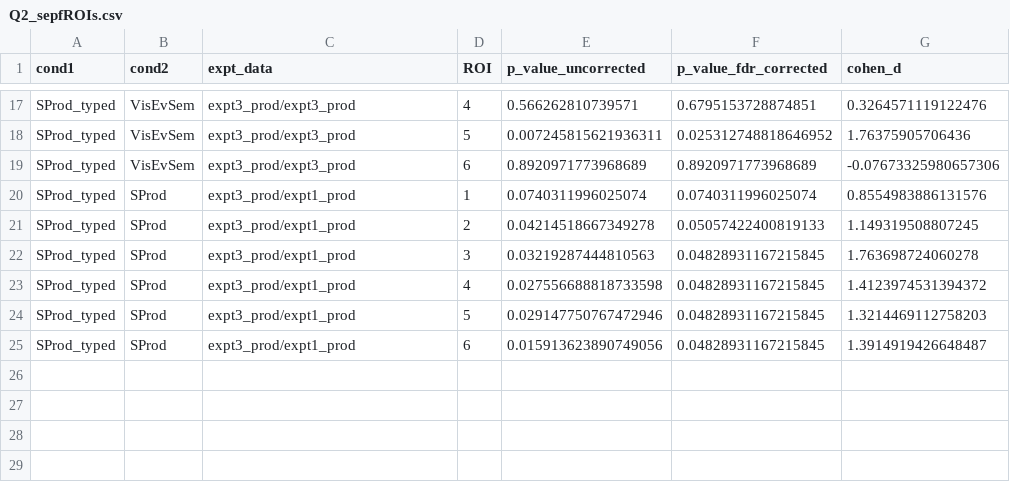
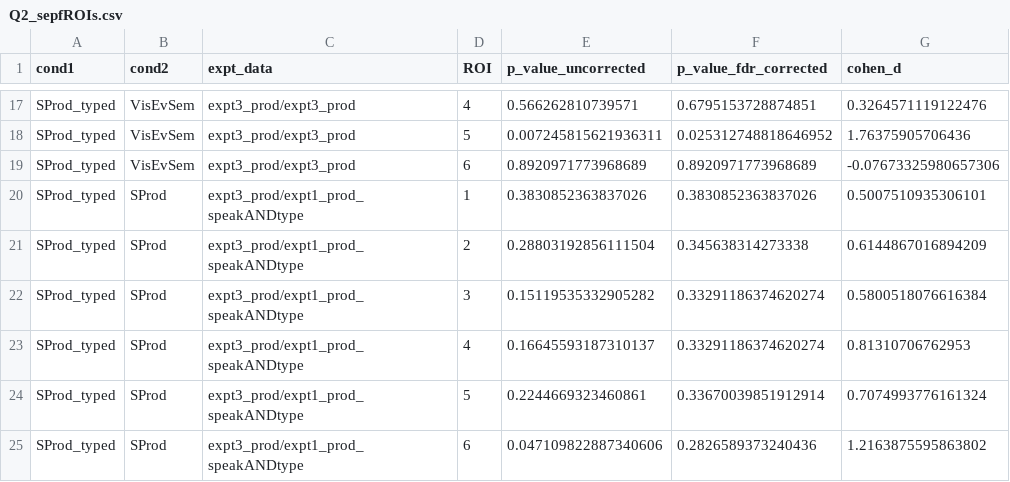
Before and after one commit to jennhu/LanguageProduction, a CSV file: analysis/results/Q2_sepfROIs.csv, drawn as a sheet; only a part is shown, gaps mark what is left out.

```diff
--- a/analysis/results/Q2_sepfROIs.csv
+++ b/analysis/results/Q2_sepfROIs.csv
@@ -19,7 +19,7 @@ SProd_typed,VisEvSem,expt3_prod/expt3_prod,5,0.007245815621936311,0.025312748818
 SProd_typed,VisEvSem,expt3_prod/expt3_prod,6,0.8920971773968689,0.8920971773968689,-0.07673325980657306
-SProd_typed,SProd,expt3_prod/expt1_prod,1,0.0740311996025074,0.0740311996025074,0.8554983886131576
-SProd_typed,SProd,expt3_prod/expt1_prod,2,0.04214518667349278,0.05057422400819133,1.149319508807245
-SProd_typed,SProd,expt3_prod/expt1_prod,3,0.03219287444810563,0.04828931167215845,1.763698724060278
-SProd_typed,SProd,expt3_prod/expt1_prod,4,0.027556688818733598,0.04828931167215845,1.4123974531394372
-SProd_typed,SProd,expt3_prod/expt1_prod,5,0.029147750767472946,0.04828931167215845,1.3214469112758203
-SProd_typed,SProd,expt3_prod/expt1_prod,6,0.015913623890749056,0.04828931167215845,1.3914919426648487
+SProd_typed,SProd,expt3_prod/expt1_prod_speakANDtype,1,0.3830852363837026,0.3830852363837026,0.5007510935306101
+SProd_typed,SProd,expt3_prod/expt1_prod_speakANDtype,2,0.28803192856111504,0.345638314273338,0.6144867016894209
+SProd_typed,SProd,expt3_prod/expt1_prod_speakANDtype,3,0.15119535332905282,0.33291186374620274,0.5800518076616384
+SProd_typed,SProd,expt3_prod/expt1_prod_speakANDtype,4,0.16645593187310137,0.33291186374620274,0.81310706762953
+SProd_typed,SProd,expt3_prod/expt1_prod_speakANDtype,5,0.2244669323460861,0.33670039851912914,0.7074993776161324
+SProd_typed,SProd,expt3_prod/expt1_prod_speakANDtype,6,0.047109822887340606,0.2826589373240436,1.2163875595863802
```
Also changed, not shown: analysis/convergence_tracking_outputs/convergence_tracking__.csv, analysis/results/Q1_network.csv, 7 other files.
